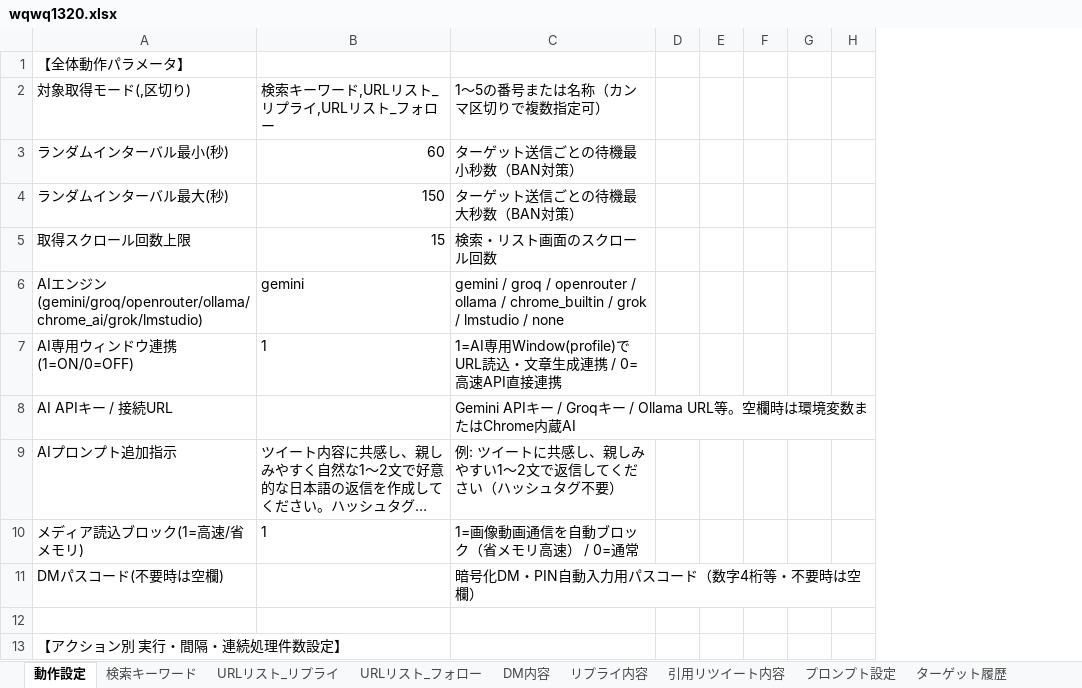
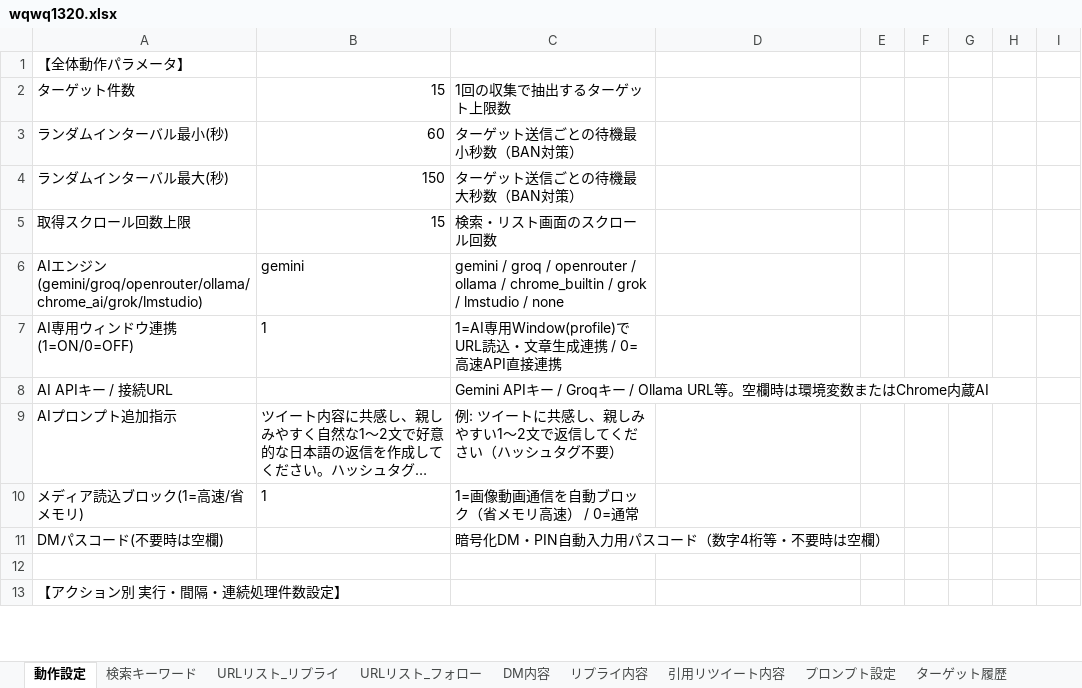
Before and after one commit to shinky0924-wq/XAutoTool_, an Excel workbook: wqwq1320.xlsx, sheet 動作設定, drawn as a sheet; only a part is shown; long unchanged cells end in …; values as stored, in another font and other column widths than the file's, no borders; removed rows and columns are numbered as before the commit, all else as after; the diff covers the shown part only; the diff names each change by its address in the sheet, - before the commit and + after, or states it on an @@ line.

```diff
--- a/wqwq1320.xlsx (sheet 動作設定)
+++ b/wqwq1320.xlsx (sheet 動作設定)
+column C, rows 3-11: ターゲット送信ごとの待機最小秒数（BAN対策） | ターゲット送信ごとの待機最大秒数（BAN対策） | 検索・リスト画面のスクロール回数 | gemini / groq / openrouter / ollama / chrome_builtin / grok / lmstudio / none | 1=AI専用Window(profile)でURL読込・文章生成連携 / 0=高速API直接連携 | Gemini APIキー / Groqキー / Ollama URL等。空欄時は環境変数またはChrome内蔵AI | 例: ツイートに共感し、親しみやすい1〜2文で返信してください（ハッシュタグ不要） | 1=画像動画通信を自動ブロック（省メモリ高速） / 0=通常 | 暗号化DM・PIN自動入力用パスコード（数字4桁等・不要時は空欄）
-row 2: 対象取得モード(,区切り) | 検索キーワード,URLリスト_リプライ,URLリスト_フォロー | 1〜5の番号または名称（カンマ区切りで複数指定可）
+row 2: ターゲット件数 | 15 | 1回の収集で抽出するターゲット上限数
-D3: ターゲット送信ごとの待機最小秒数（BAN対策）
+D3: (empty)
-D4: ターゲット送信ごとの待機最大秒数（BAN対策）
+D4: (empty)
-D5: 検索・リスト画面のスクロール回数
+D5: (empty)
-D6: gemini / groq / openrouter / ollama / chrome_builtin / grok / lmstudio / none
+D6: (empty)
-D7: 1=AI専用Window(profile)でURL読込・文章生成連携 / 0=高速API直接連携
+D7: (empty)
-D8: Gemini APIキー / Groqキー / Ollama URL等。空欄時は環境変数またはChrome内蔵AI
+D8: (empty)
-D9: 例: ツイートに共感し、親しみやすい1〜2文で返信してください（ハッシュタグ不要）
+D9: (empty)
-D10: 1=画像動画通信を自動ブロック（省メモリ高速） / 0=通常
+D10: (empty)
-D11: 暗号化DM・PIN自動入力用パスコード（数字4桁等・不要時は空欄）
+D11: (empty)
```
Also changed, not shown: 2 added rows and 8 edited cells elsewhere in this sheet, sub_account_02.xlsx, アカウント名.xlsx, 6 other files.
